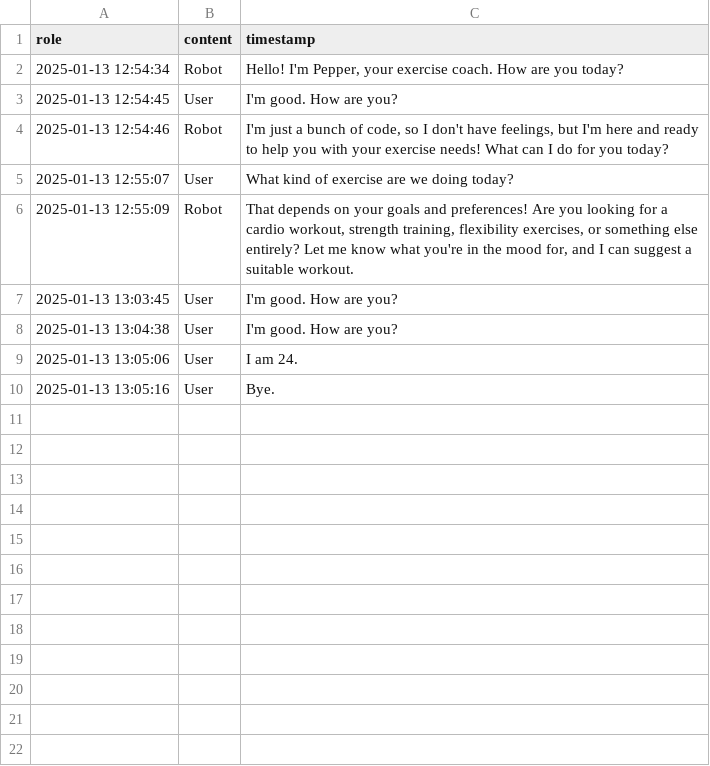
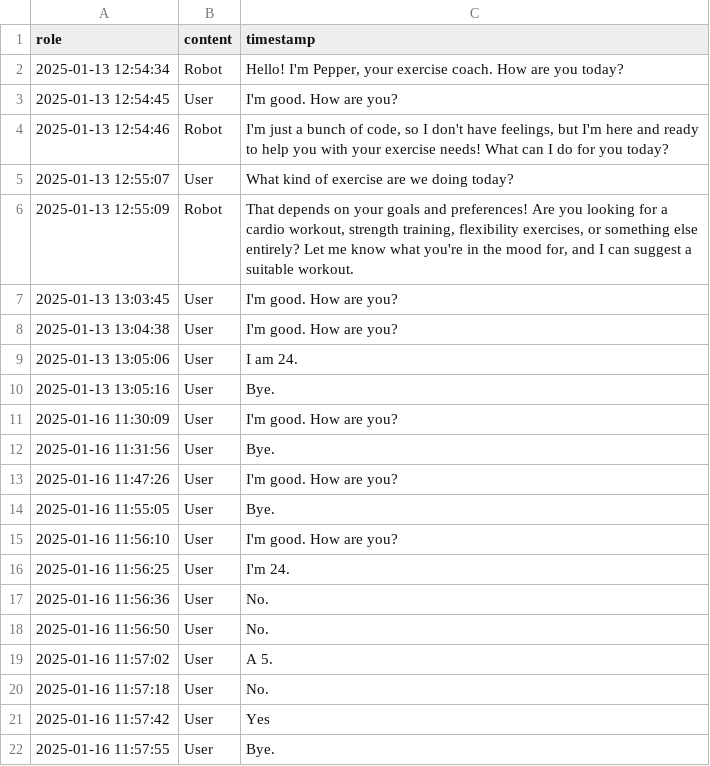
Before and after one commit to raynahata/ExerciseCoach, a CSV file: conversation_history.csv, drawn as a sheet; the diff names each change by its address in the sheet, - before the commit and + after, or states it on an @@ line.

```diff
--- a/conversation_history.csv
+++ b/conversation_history.csv
+row 11: 2025-01-16 11:30:09 | User | I'm good. How are you?
+row 12: 2025-01-16 11:31:56 | User | Bye.
+row 13: 2025-01-16 11:47:26 | User | I'm good. How are you?
+row 14: 2025-01-16 11:55:05 | User | Bye.
+row 15: 2025-01-16 11:56:10 | User | I'm good. How are you?
+row 16: 2025-01-16 11:56:25 | User | I'm 24.
+row 17: 2025-01-16 11:56:36 | User | No.
+row 18: 2025-01-16 11:56:50 | User | No.
+row 19: 2025-01-16 11:57:02 | User | A 5.
+row 20: 2025-01-16 11:57:18 | User | No.
+row 21: 2025-01-16 11:57:42 | User | Yes
+row 22: 2025-01-16 11:57:55 | User | Bye.
```
Also changed, not shown: scripts/ExerciseCoach-main/conversation_history.csv, 9 other files.
